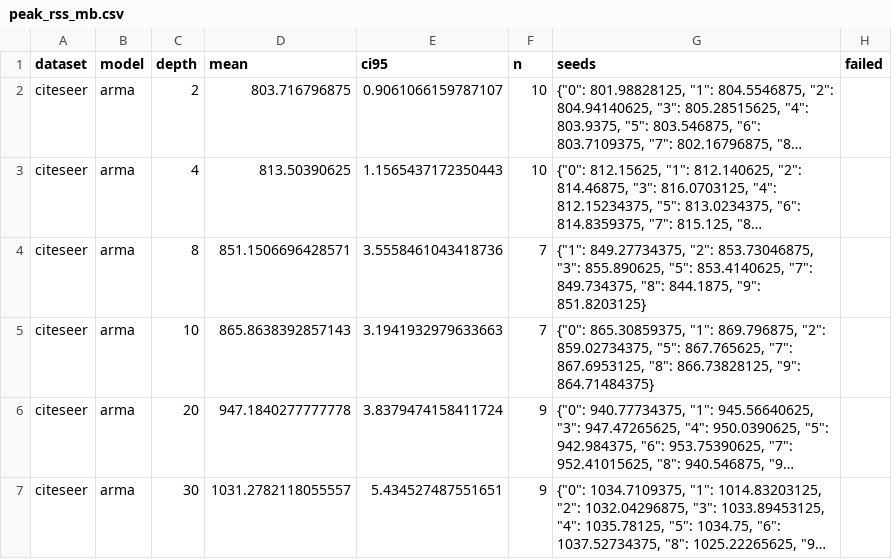
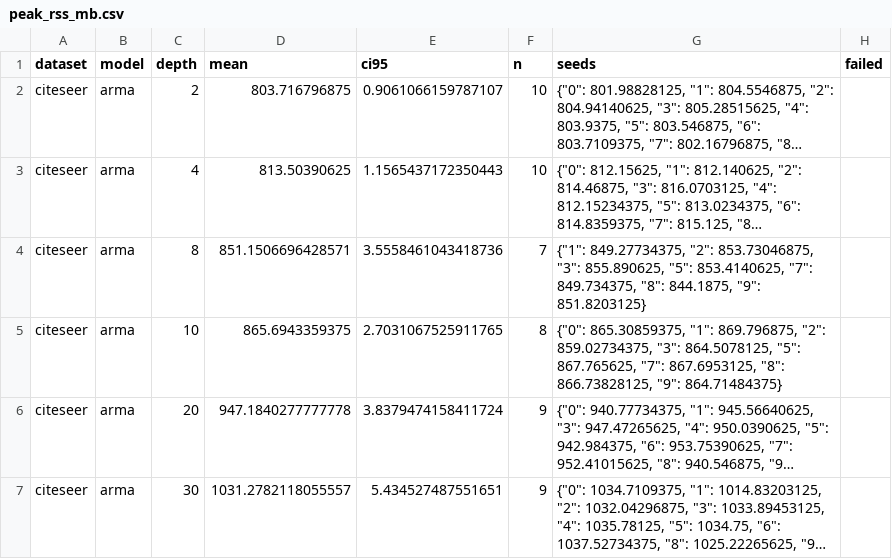
Before and after one commit to VKHS/n-HDP-GNN, a CSV file: results/table4_scarce/peak_rss_mb.csv, drawn as a sheet; only a part is shown; long unchanged cells end in …; the diff covers the shown part only; the diff names each change by its address in the sheet, - before the commit and + after, or states it on an @@ line.

```diff
--- a/results/table4_scarce/peak_rss_mb.csv
+++ b/results/table4_scarce/peak_rss_mb.csv
-D5 (mean): 865.8638392857143
+D5 (mean): 865.6943359375
-E5 (ci95): 3.1941932979633663
+E5 (ci95): 2.7031067525911765
-F5 (n): 7
+F5 (n): 8
-G5 (seeds): …"2": 859.02734375, "5": 867.765625,…
+G5 (seeds): …"2": 859.02734375, "3": 864.5078125, "5": 867.765625,…
```
Also changed, not shown: 60 edited cells elsewhere in this file, results/table4_scarce/embedding_centroid_gap.csv, results/table4_scarce/embedding_madgap.csv, 5 other files.
